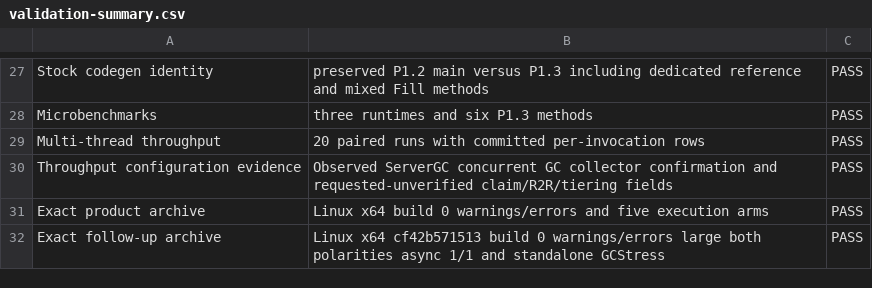
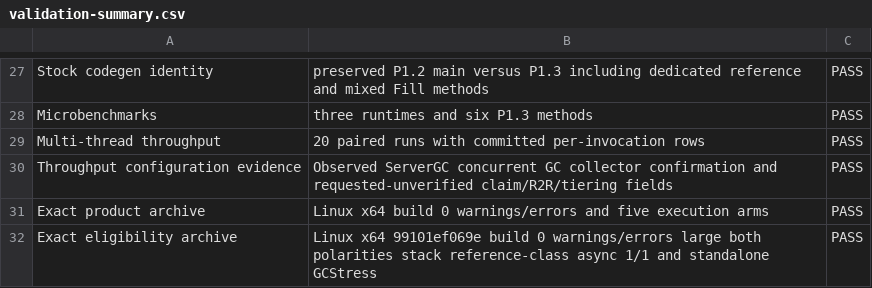
Before and after one commit to kkokosa/runtime, a CSV file: docs/design/lxr-port/P1.3/raw/validation-summary.csv, drawn as a sheet; only a part is shown, gaps mark what is left out.

```diff
--- a/docs/design/lxr-port/P1.3/raw/validation-summary.csv
+++ b/docs/design/lxr-port/P1.3/raw/validation-summary.csv
@@ -31,2 +31,2 @@ Throughput configuration evidence,Observed ServerGC concurrent GC collector conf
 Exact product archive,Linux x64 build 0 warnings/errors and five execution arms,PASS
-Exact follow-up archive,Linux x64 cf42b571513 build 0 warnings/errors large both polarities async 1/1 and standalone GCStress,PASS
+Exact eligibility archive,Linux x64 99101ef069e build 0 warnings/errors large both polarities stack reference-class async 1/1 and standalone GCStress,PASS
```
Also changed, not shown: docs/design/lxr-port/P1.3/raw/platform-summary.csv, 1 other file.
